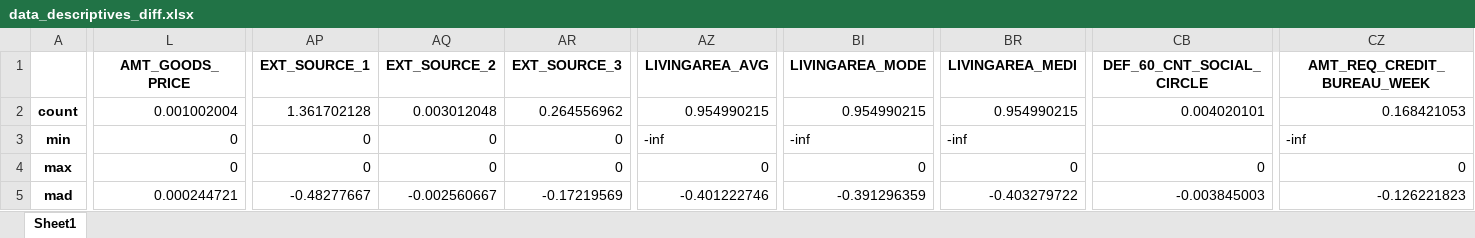
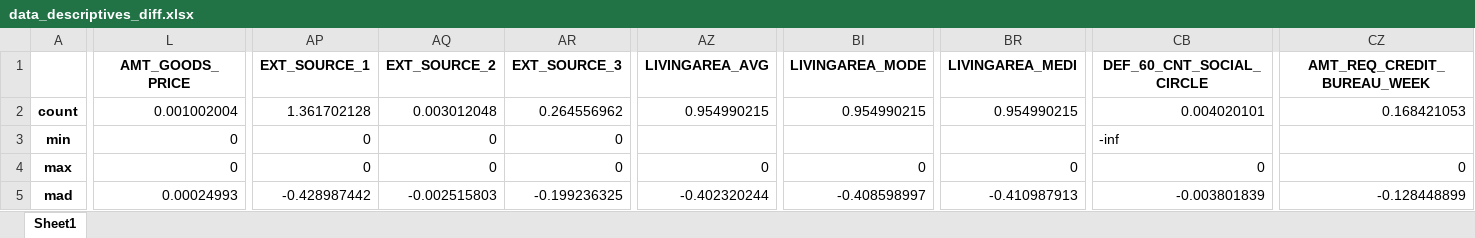
Before and after one commit to Petra12345/ML_12, an Excel workbook: data_descriptives_diff.xlsx, sheet Sheet1, drawn as a sheet; only a part is shown, gaps mark what is left out; values as stored, in another font and other column widths than the file's, no borders; the diff covers the shown part only; the diff names each change by its address in the sheet, - before the commit and + after, or states it on an @@ line.

```diff
--- a/data_descriptives_diff.xlsx (sheet Sheet1)
+++ b/data_descriptives_diff.xlsx (sheet Sheet1)
-AZ3 (LIVINGAREA_AVG): -inf
+AZ3 (LIVINGAREA_AVG): (empty)
-BI3 (LIVINGAREA_MODE): -inf
+BI3 (LIVINGAREA_MODE): (empty)
-BR3 (LIVINGAREA_MEDI): -inf
+BR3 (LIVINGAREA_MEDI): (empty)
-CB3 (DEF_60_CNT_SOCIAL_CIRCLE): (empty)
+CB3 (DEF_60_CNT_SOCIAL_CIRCLE): -inf
-CZ3 (AMT_REQ_CREDIT_BUREAU_WEEK): -inf
+CZ3 (AMT_REQ_CREDIT_BUREAU_WEEK): (empty)
-L5 (AMT_GOODS_PRICE): 0.000244721
+L5 (AMT_GOODS_PRICE): 0.00024993
-AP5 (EXT_SOURCE_1): -0.48277667
+AP5 (EXT_SOURCE_1): -0.428987442
-AQ5 (EXT_SOURCE_2): -0.002560667
+AQ5 (EXT_SOURCE_2): -0.002515803
-AR5 (EXT_SOURCE_3): -0.17219569
+AR5 (EXT_SOURCE_3): -0.199236325
-AZ5 (LIVINGAREA_AVG): -0.401222746
+AZ5 (LIVINGAREA_AVG): -0.402320244
-BI5 (LIVINGAREA_MODE): -0.391296359
+BI5 (LIVINGAREA_MODE): -0.408598997
-BR5 (LIVINGAREA_MEDI): -0.403279722
+BR5 (LIVINGAREA_MEDI): -0.410987913
-CB5 (DEF_60_CNT_SOCIAL_CIRCLE): -0.003845003
+CB5 (DEF_60_CNT_SOCIAL_CIRCLE): -0.003801839
-CZ5 (AMT_REQ_CREDIT_BUREAU_WEEK): -0.126221823
+CZ5 (AMT_REQ_CREDIT_BUREAU_WEEK): -0.128448899
```
Also changed, not shown: 191 edited cells elsewhere in this sheet, data_descriptives.xlsx, data_descriptives_after_MICE.xlsx, 3 other files.
